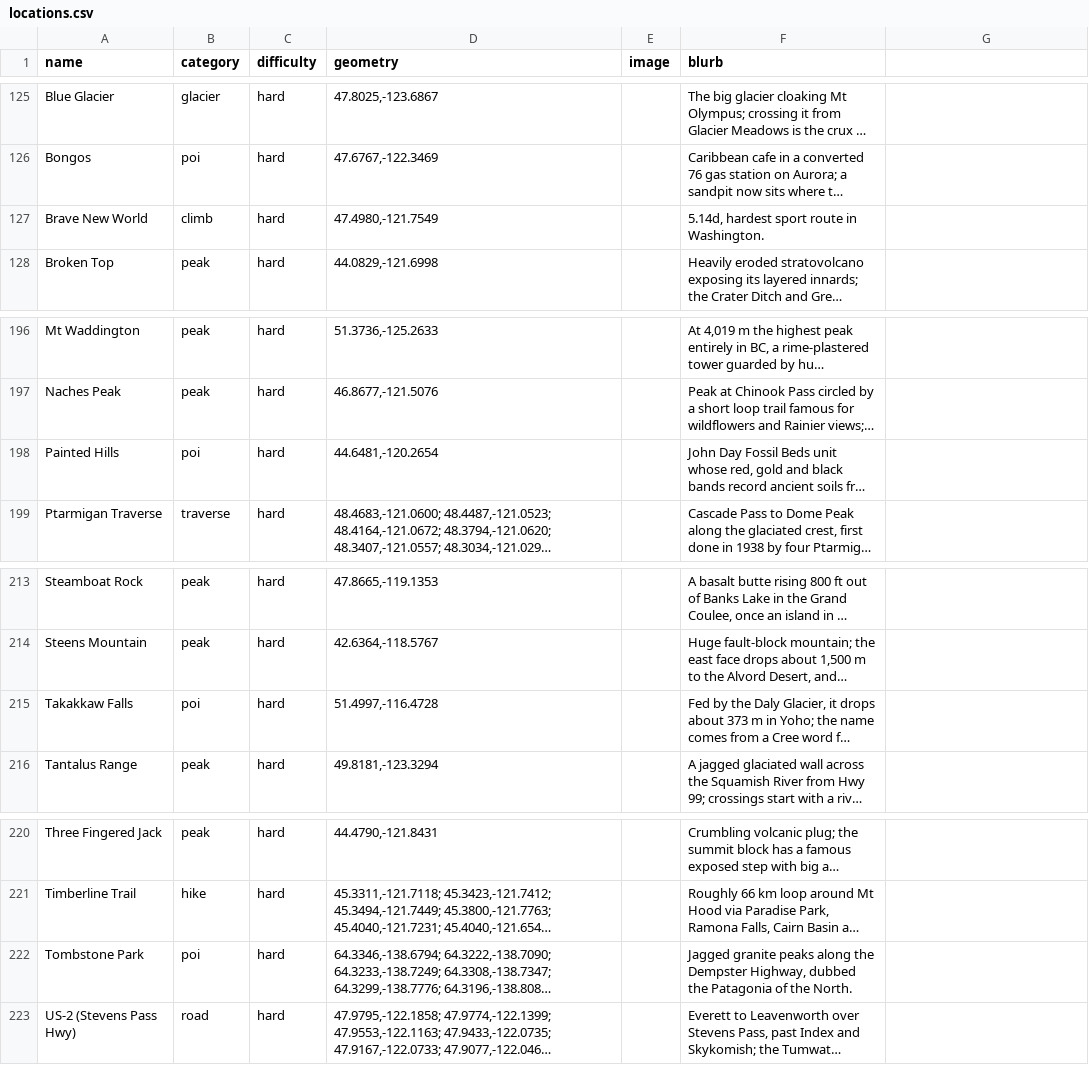
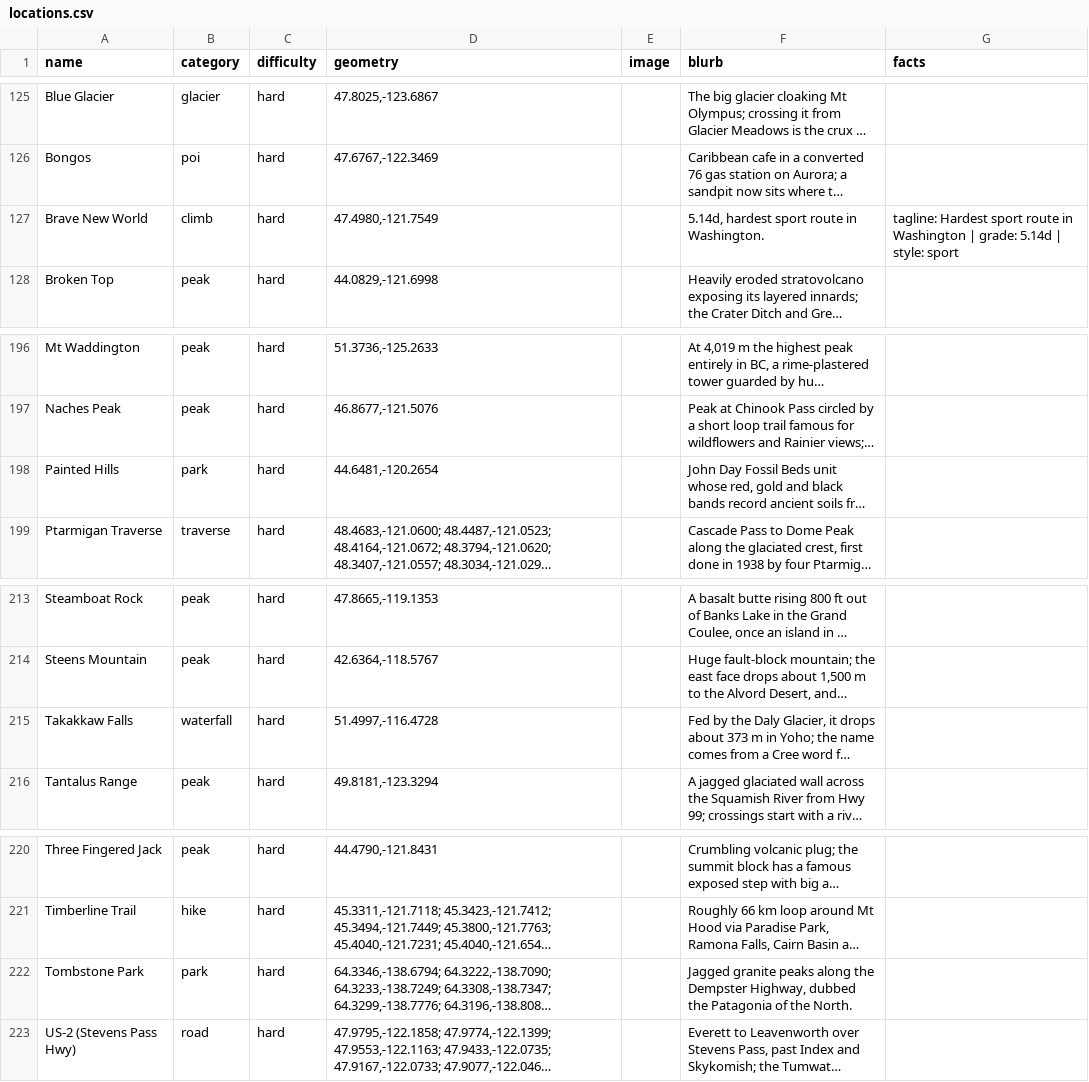
Before and after one commit to pnwtap/pnwtap.github.io, a CSV file: data/locations.csv, drawn as a sheet; only a part is shown, gaps mark what is left out; long unchanged cells end in …; the diff covers the shown part only; the diff names each change by its address in the sheet, - before the commit and + after, or states it on an @@ line.

```diff
--- a/data/locations.csv
+++ b/data/locations.csv
-G1: (empty)
+G1: facts
-G127 (facts): (empty)
+G127 (facts): tagline: Hardest sport route in Washington | grade: 5.14d | style: sport
-B198 (category): poi
+B198 (category): park
-B215 (category): poi
+B215 (category): waterfall
-B222 (category): poi
+B222 (category): park
```
Also changed, not shown: 13 edited cells elsewhere in this file, 20 other files.
